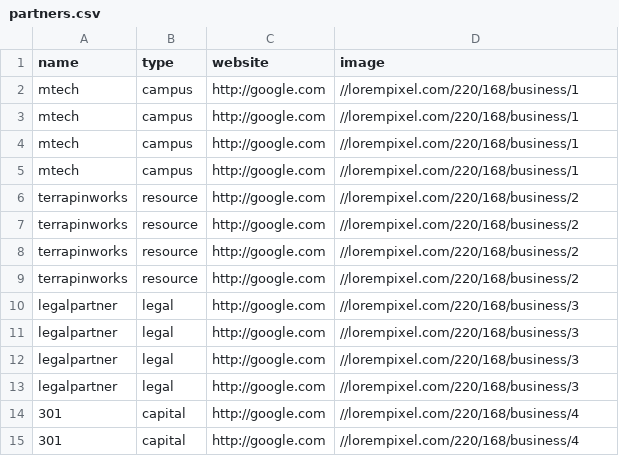
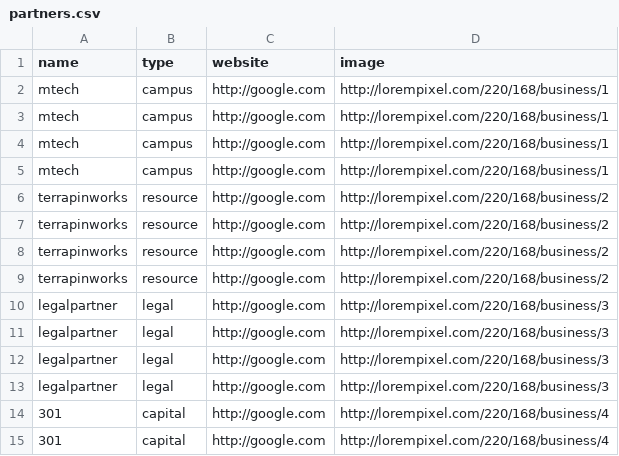
Before and after one commit to StartupShell/web-2017, a CSV file: _data/partners.csv, drawn as a sheet.

Commit message:
chg lorempixel https to http

```diff
--- a/_data/partners.csv
+++ b/_data/partners.csv
@@ -1,15 +1,15 @@
 name,type,website,image
-mtech,campus,http://google.com,//lorempixel.com/220/168/business/1
-mtech,campus,http://google.com,//lorempixel.com/220/168/business/1
-mtech,campus,http://google.com,//lorempixel.com/220/168/business/1
-mtech,campus,http://google.com,//lorempixel.com/220/168/business/1
-terrapinworks,resource,http://google.com,//lorempixel.com/220/168/business/2
-terrapinworks,resource,http://google.com,//lorempixel.com/220/168/business/2
-terrapinworks,resource,http://google.com,//lorempixel.com/220/168/business/2
-terrapinworks,resource,http://google.com,//lorempixel.com/220/168/business/2
-legalpartner,legal,http://google.com,//lorempixel.com/220/168/business/3
-legalpartner,legal,http://google.com,//lorempixel.com/220/168/business/3
-legalpartner,legal,http://google.com,//lorempixel.com/220/168/business/3
-legalpartner,legal,http://google.com,//lorempixel.com/220/168/business/3
-301,capital,http://google.com,//lorempixel.com/220/168/business/4
-301,capital,http://google.com,//lorempixel.com/220/168/business/4
+mtech,campus,http://google.com,http://lorempixel.com/220/168/business/1
+mtech,campus,http://google.com,http://lorempixel.com/220/168/business/1
+mtech,campus,http://google.com,http://lorempixel.com/220/168/business/1
+mtech,campus,http://google.com,http://lorempixel.com/220/168/business/1
+terrapinworks,resource,http://google.com,http://lorempixel.com/220/168/business/2
+terrapinworks,resource,http://google.com,http://lorempixel.com/220/168/business/2
+terrapinworks,resource,http://google.com,http://lorempixel.com/220/168/business/2
+terrapinworks,resource,http://google.com,http://lorempixel.com/220/168/business/2
+legalpartner,legal,http://google.com,http://lorempixel.com/220/168/business/3
+legalpartner,legal,http://google.com,http://lorempixel.com/220/168/business/3
+legalpartner,legal,http://google.com,http://lorempixel.com/220/168/business/3
+legalpartner,legal,http://google.com,http://lorempixel.com/220/168/business/3
+301,capital,http://google.com,http://lorempixel.com/220/168/business/4
+301,capital,http://google.com,http://lorempixel.com/220/168/business/4
```
Also changed, not shown: 5 other files.
